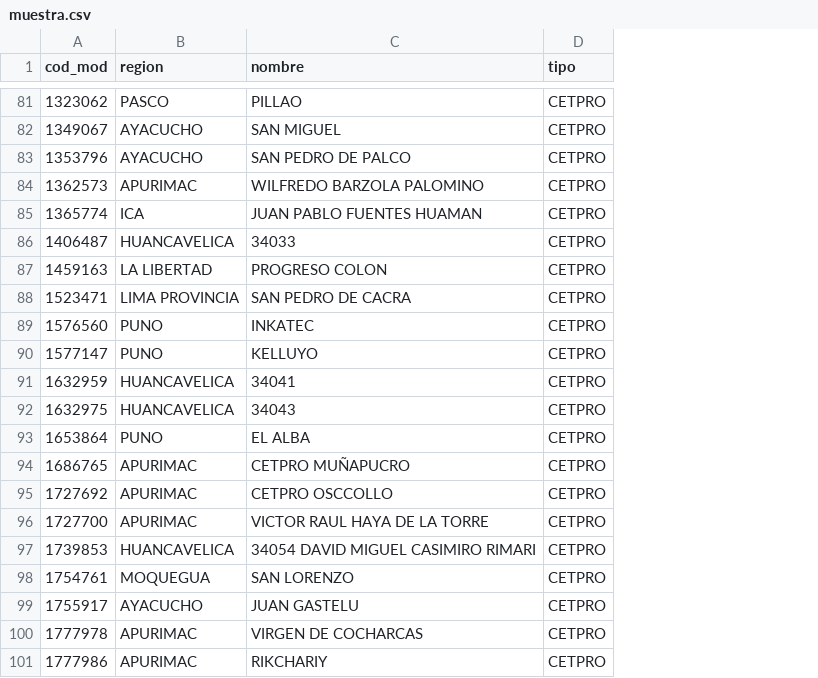
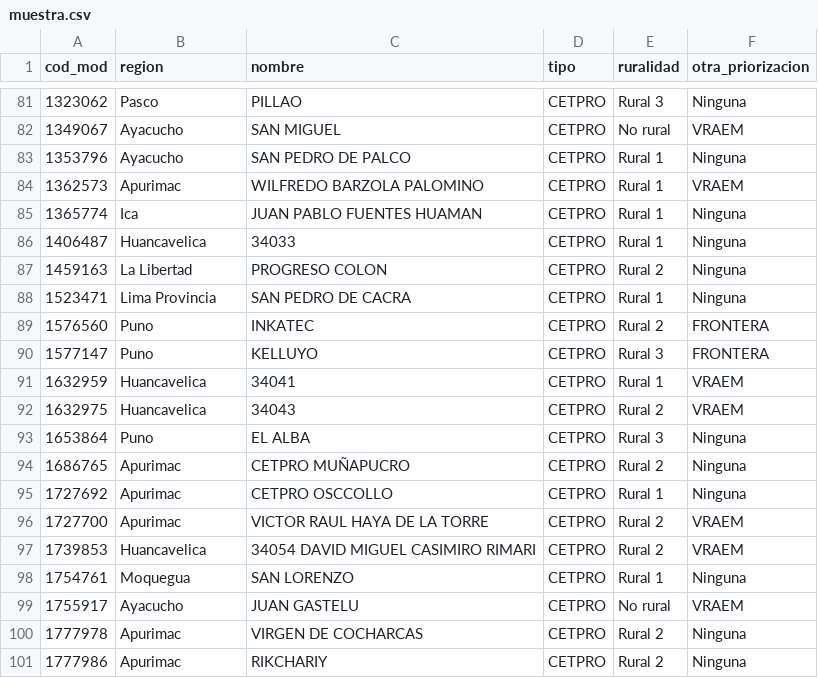
Before and after one commit to calderonsamuel/Ginstitucional, a CSV file: muestra.csv, drawn as a sheet; only a part is shown, gaps mark what is left out; the diff covers the shown part only; the diff names each change by its address in the sheet, - before the commit and + after, or states it on an @@ line.

```diff
--- a/muestra.csv
+++ b/muestra.csv
+column E (ruralidad), rows 81-101: Rural 3 | No rural | Rural 1 | Rural 1 | Rural 1 | Rural 1 | Rural 2 | Rural 1 | Rural 2 | Rural 3 | Rural 1 | Rural 2 | Rural 3 | Rural 2 | Rural 1 | Rural 2 | Rural 2 | Rural 1 | No rural | Rural 2 | Rural 2
+column F (otra_priorizacion), rows 81-101: Ninguna | VRAEM | Ninguna | VRAEM | Ninguna | Ninguna | Ninguna | Ninguna | FRONTERA | FRONTERA | VRAEM | VRAEM | Ninguna | Ninguna | Ninguna | VRAEM | VRAEM | Ninguna | VRAEM | Ninguna | Ninguna
-B81 (region): PASCO
+B81 (region): Pasco
-B82:B83 (region): AYACUCHO
+B82:B83 (region): Ayacucho
-B84 (region): APURIMAC
+B84 (region): Apurimac
-B85 (region): ICA
+B85 (region): Ica
-B86 (region): HUANCAVELICA
+B86 (region): Huancavelica
-B87 (region): LA LIBERTAD
+B87 (region): La Libertad
-B88 (region): LIMA PROVINCIA
+B88 (region): Lima Provincia
-B89:B90 (region): PUNO
+B89:B90 (region): Puno
-B91:B92 (region): HUANCAVELICA
+B91:B92 (region): Huancavelica
-B93 (region): PUNO
+B93 (region): Puno
-B94:B96 (region): APURIMAC
+B94:B96 (region): Apurimac
-B97 (region): HUANCAVELICA
+B97 (region): Huancavelica
-B98 (region): MOQUEGUA
+B98 (region): Moquegua
-B99 (region): AYACUCHO
+B99 (region): Ayacucho
-B100:B101 (region): APURIMAC
+B100:B101 (region): Apurimac
```
Also changed, not shown: 54 edited cells elsewhere in this file, GP.csv, preguntas.csv, 4 other files.
